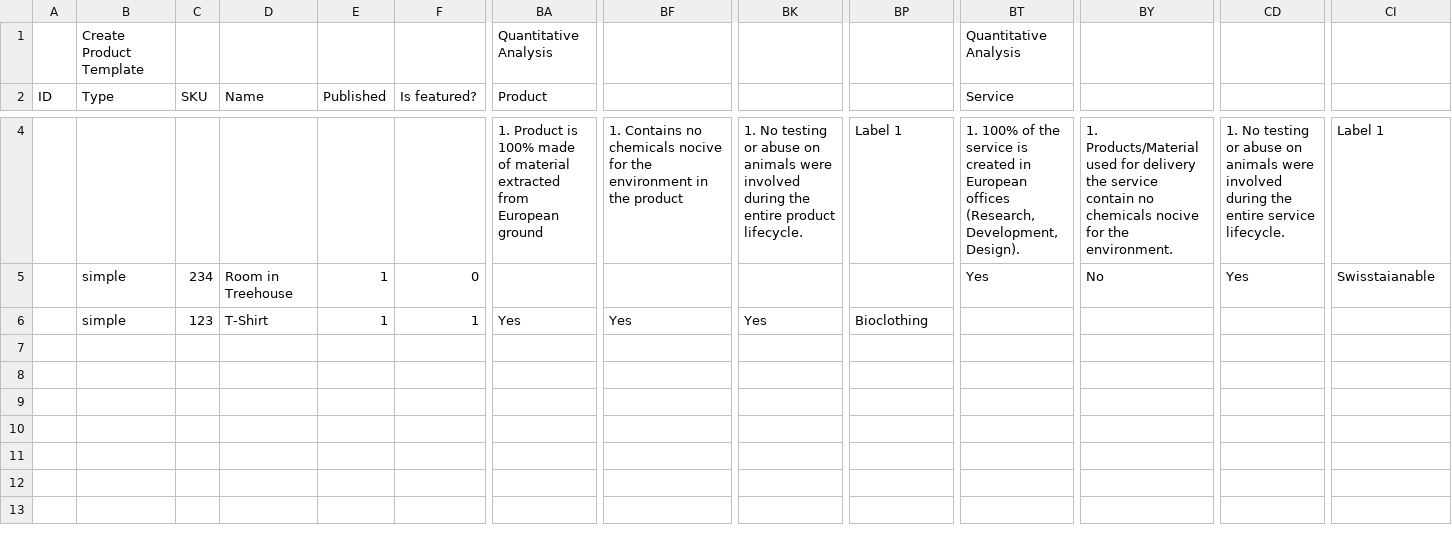
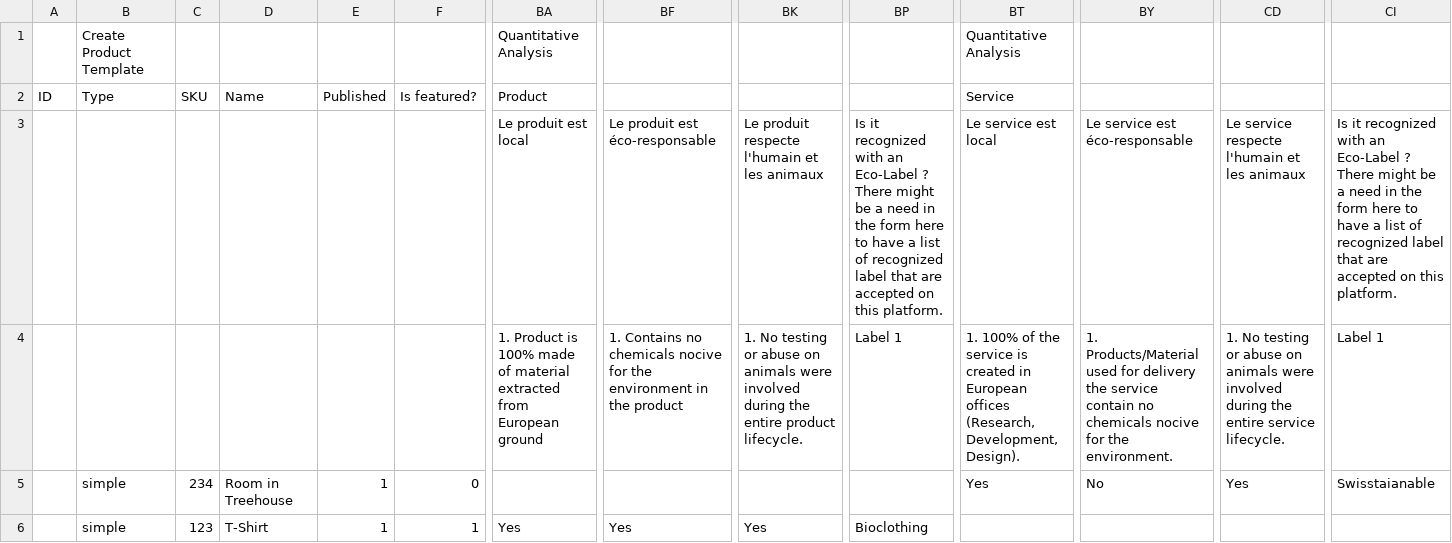
Before and after one commit to fabricehong/eco-certificates, a CSV file: input/product and service form - small.csv, drawn as a sheet; only a part is shown, gaps mark what is left out; rows hold the shown columns only; ↵ is a line break in a cell; the diff covers the shown part only; the diff names each change by its address in the sheet, - before the commit and + after, or states it on an @@ line.

Commit message:
change names

```diff
--- a/input/product and service form - small.csv
+++ b/input/product and service form - small.csv
+row 3:  |  |  |  |  |  | Le produit est local | Le produit est éco-responsable | Le produit respecte l'humain et les animaux | Is it recognized with an Eco-Label ? ↵ There might be a need in the form here to have a list of recognized label that are accepted on this platform. | Le service est local | Le service est éco-responsable | Le service respecte l'humain et les animaux | Is it recognized with an Eco-Label ? ↵ There might be a need in the form here to have a list of recognized label that are accepted on this platform.
```
Also changed, not shown: 1 removed row elsewhere in this file, 5 other files.
